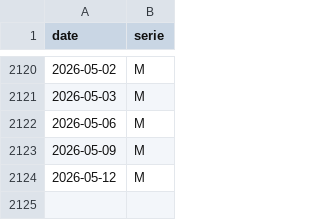
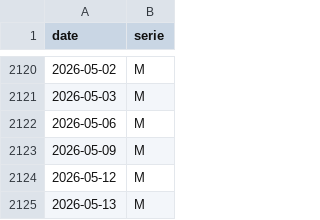
Before and after one commit to trasparente/hypnos, a CSV file: _data/practices.csv, drawn as a sheet; only a part is shown, gaps mark what is left out; the diff names each change by its address in the sheet, - before the commit and + after, or states it on an @@ line.

Commit message:
Commit data content practices.csv

```diff
--- a/_data/practices.csv
+++ b/_data/practices.csv
+row 2125: 2026-05-13 | M
```
